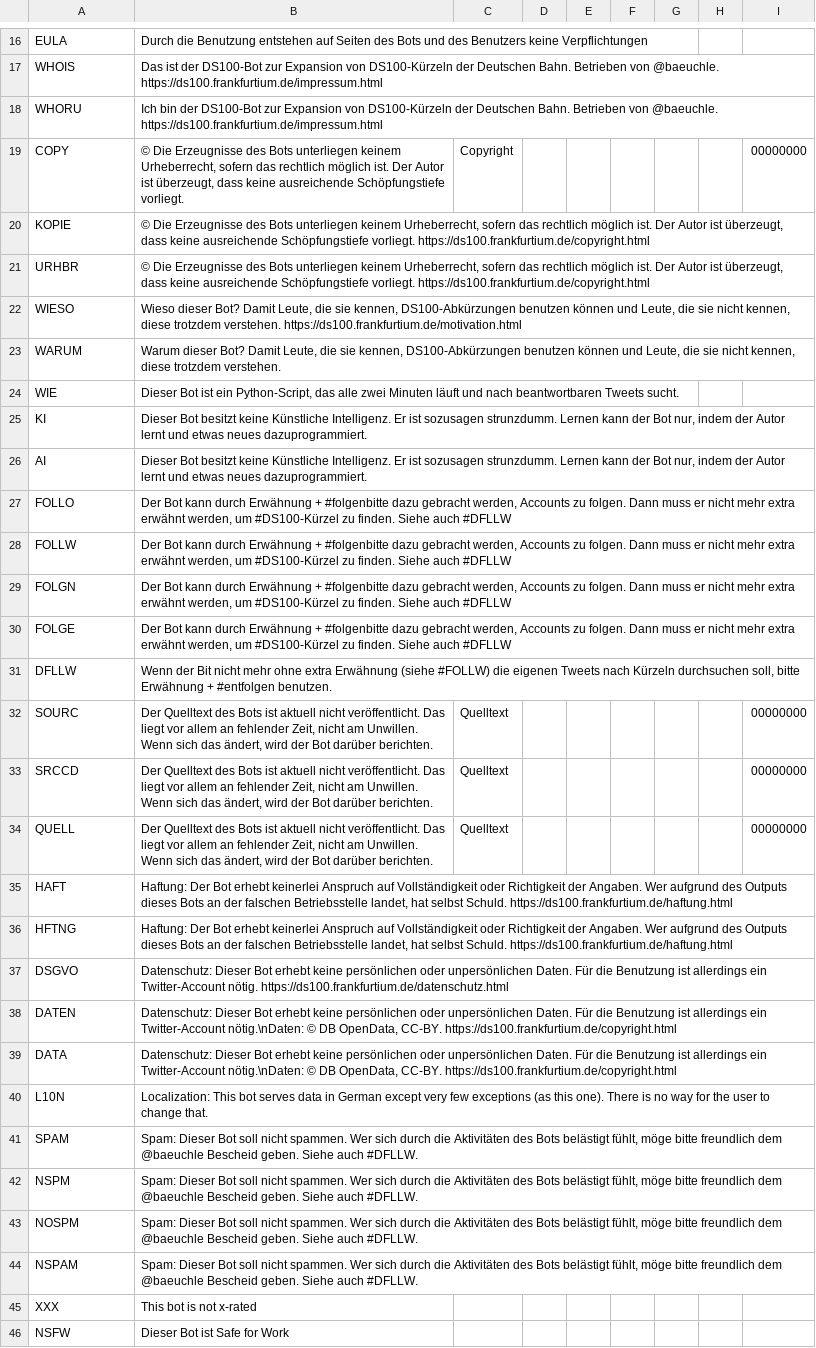
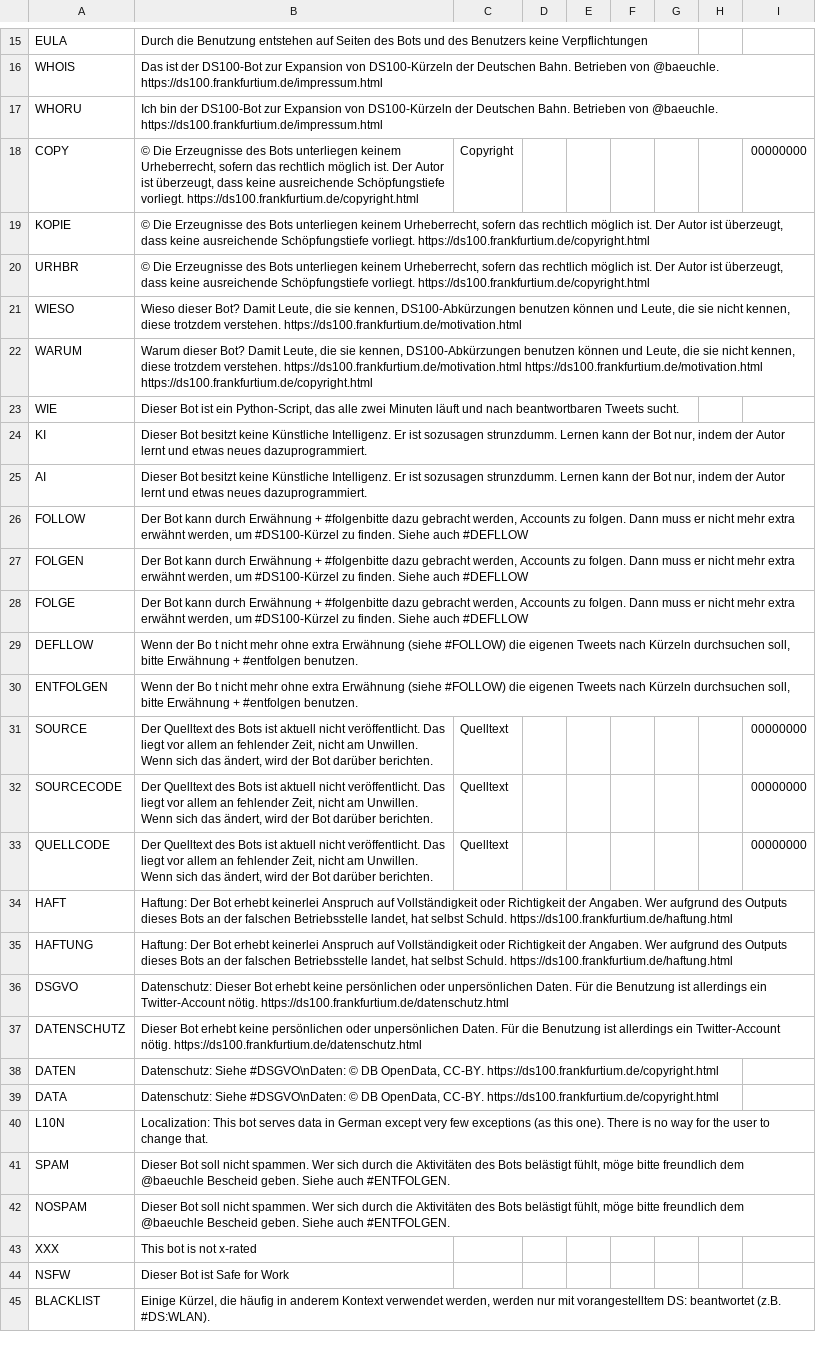
Before and after one commit to baeuchle/ds100bot, a CSV file: data_sources/gimmick.csv, drawn as a sheet; only a part is shown, gaps mark what is left out; removed rows and columns are numbered as before the commit, all else as after; the diff covers the shown part only; the diff names each change by its address in the sheet, - before the commit and + after, or states it on an @@ line.

Commit message:
CHG gimmicks list updated

```diff
--- a/data_sources/gimmick.csv
+++ b/data_sources/gimmick.csv
-B18: …Schöpfungstiefe vorliegt.
+B18: …Schöpfungstiefe vorliegt. https://ds100.frankfurtium.de/copyright.html
-B22: …trotzdem verstehen.
+B22: …trotzdem verstehen. https://ds100.frankfurtium.de/motivation.html https://ds100.frankfurtium.de/motivation.html https://ds100.frankfurtium.de/copyright.html
-A26: FOLLO
+A26: FOLLOW
-B26: …Siehe auch #DFLLW
+B26: …Siehe auch #DEFLLOW
-row 28: FOLLW | Der Bot kann durch Erwähnung + #folgenbitte dazu gebracht werden, Accounts zu folgen. Dann muss er nicht mehr extra erwähnt werden, um #DS100-Kürzel zu finden. Siehe auch #DFLLW
-A27: FOLGN
+A27: FOLGEN
-B27:B28: …Siehe auch #DFLLW
+B27:B28: …Siehe auch #DEFLLOW
-A29: DFLLW
+A29: DEFLLOW
-B29: Wenn der Bit nicht mehr ohne extra Erwähnung (siehe #FOLLW) die eigenen…
+B29: Wenn der Bo t nicht mehr ohne extra Erwähnung (siehe #FOLLOW) die eigenen…
+row 30: ENTFOLGEN | Wenn der Bo t nicht mehr ohne extra Erwähnung (siehe #FOLLOW) die eigenen Tweets nach Kürzeln durchsuchen soll, bitte Erwähnung + #entfolgen benutzen.
-A31: SOURC
+A31: SOURCE
-A32: SRCCD
+A32: SOURCECODE
-A33: QUELL
+A33: QUELLCODE
-A35: HFTNG
+A35: HAFTUNG
+row 37: DATENSCHUTZ | Dieser Bot erhebt keine persönlichen oder unpersönlichen Daten. Für die Benutzung ist allerdings ein Twitter-Account nötig. https://ds100.frankfurtium.de/datenschutz.html
-B38:B39: Datenschutz: Dieser Bot erhebt keine persönlichen oder unpersönlichen Daten. Für die Benutzung ist allerdings ein Twitter-Account nötig.\nDaten: © DB…
+B38:B39: Datenschutz: Siehe #DSGVO\nDaten: © DB…
-B41: Spam: Dieser Bot soll nicht spammen. Wer sich durch die Aktivitäten des Bots belästigt fühlt, möge bitte freundlich dem @baeuchle Bescheid geben. Siehe auch #DFLLW.
+B41: Dieser Bot soll nicht spammen. Wer sich durch die Aktivitäten des Bots belästigt fühlt, möge bitte freundlich dem @baeuchle Bescheid geben. Siehe auch #ENTFOLGEN.
-row 42: NSPM | Spam: Dieser Bot soll nicht spammen. Wer sich durch die Aktivitäten des Bots belästigt fühlt, möge bitte freundlich dem @baeuchle Bescheid geben. Siehe auch #DFLLW.
-A42: NOSPM
+A42: NOSPAM
-B42: Spam: Dieser Bot soll nicht spammen. Wer sich durch die Aktivitäten des Bots belästigt fühlt, möge bitte freundlich dem @baeuchle Bescheid geben. Siehe auch #DFLLW.
+B42: Dieser Bot soll nicht spammen. Wer sich durch die Aktivitäten des Bots belästigt fühlt, möge bitte freundlich dem @baeuchle Bescheid geben. Siehe auch #ENTFOLGEN.
-row 44: NSPAM | Spam: Dieser Bot soll nicht spammen. Wer sich durch die Aktivitäten des Bots belästigt fühlt, möge bitte freundlich dem @baeuchle Bescheid geben. Siehe auch #DFLLW.
+row 45: BLACKLIST | Einige Kürzel, die häufig in anderem Kontext verwendet werden, werden nur mit vorangestelltem DS: beantwortet (z.B. #DS:WLAN).
```
Also changed, not shown: 3 added rows and 4 removed rows elsewhere in this file.
